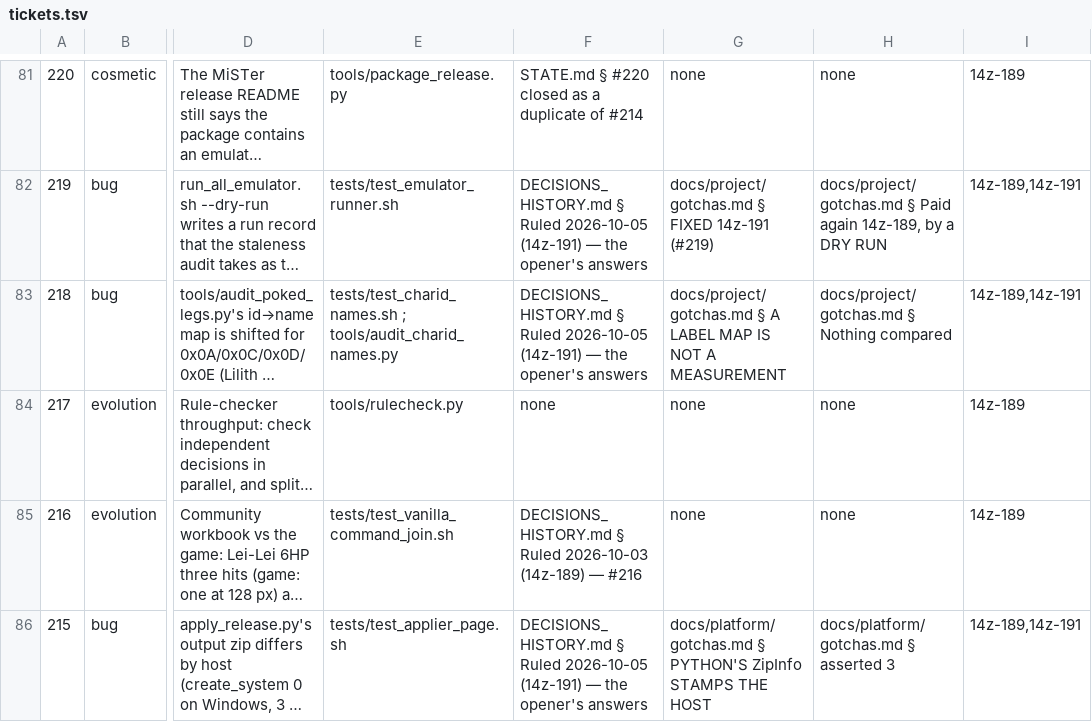
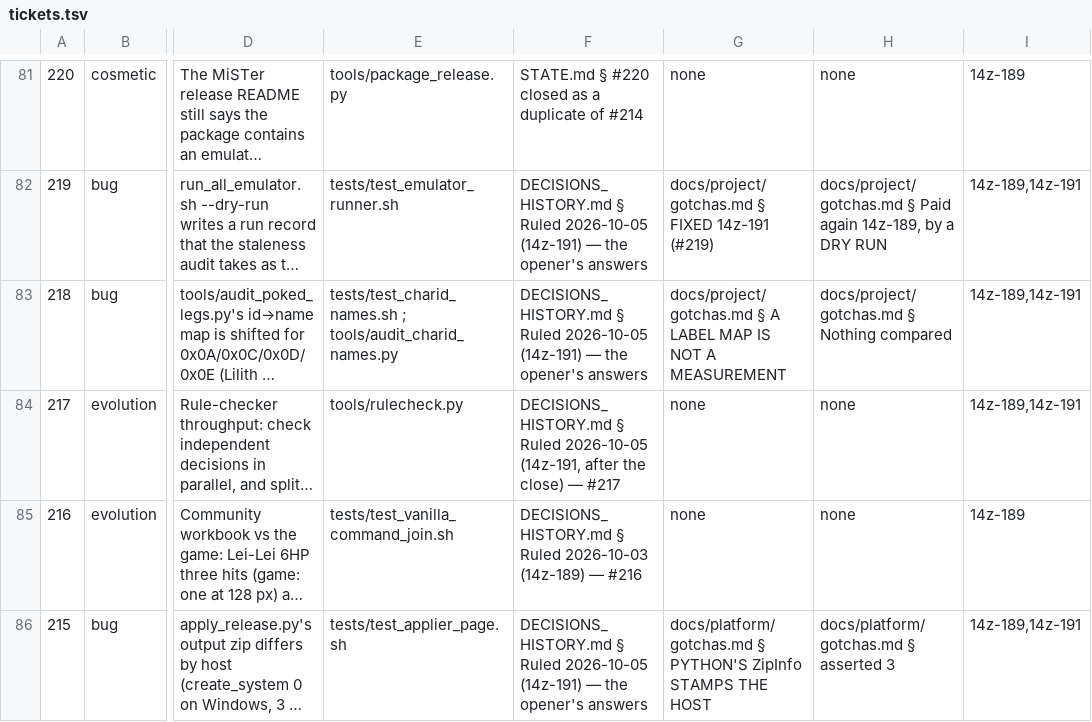
Before and after one commit to DefinitelyFrenchName/VampireSaved, a TSV file: docs/project/tickets.tsv, drawn as a sheet; only a part is shown, gaps mark what is left out; long unchanged cells end in …; the diff names each change by its address in the sheet, - before the commit and + after, or states it on an @@ line.

```diff
--- a/docs/project/tickets.tsv
+++ b/docs/project/tickets.tsv
-F84: none
+F84: DECISIONS_HISTORY.md § Ruled 2026-10-05 (14z-191, after the close) — #217
-I84: 14z-189
+I84: 14z-189,14z-191
```
Also changed, not shown: 3 other files.
